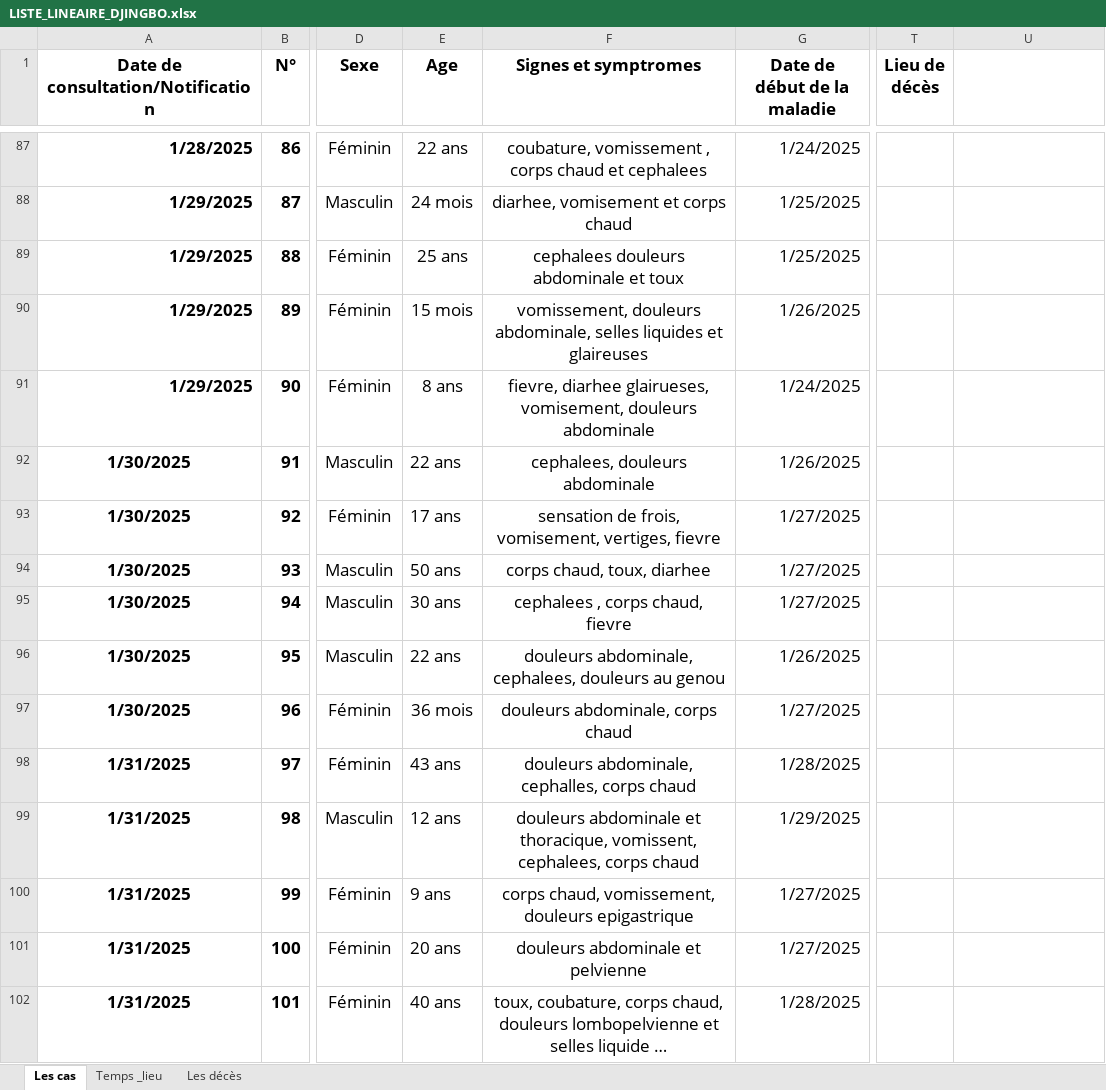
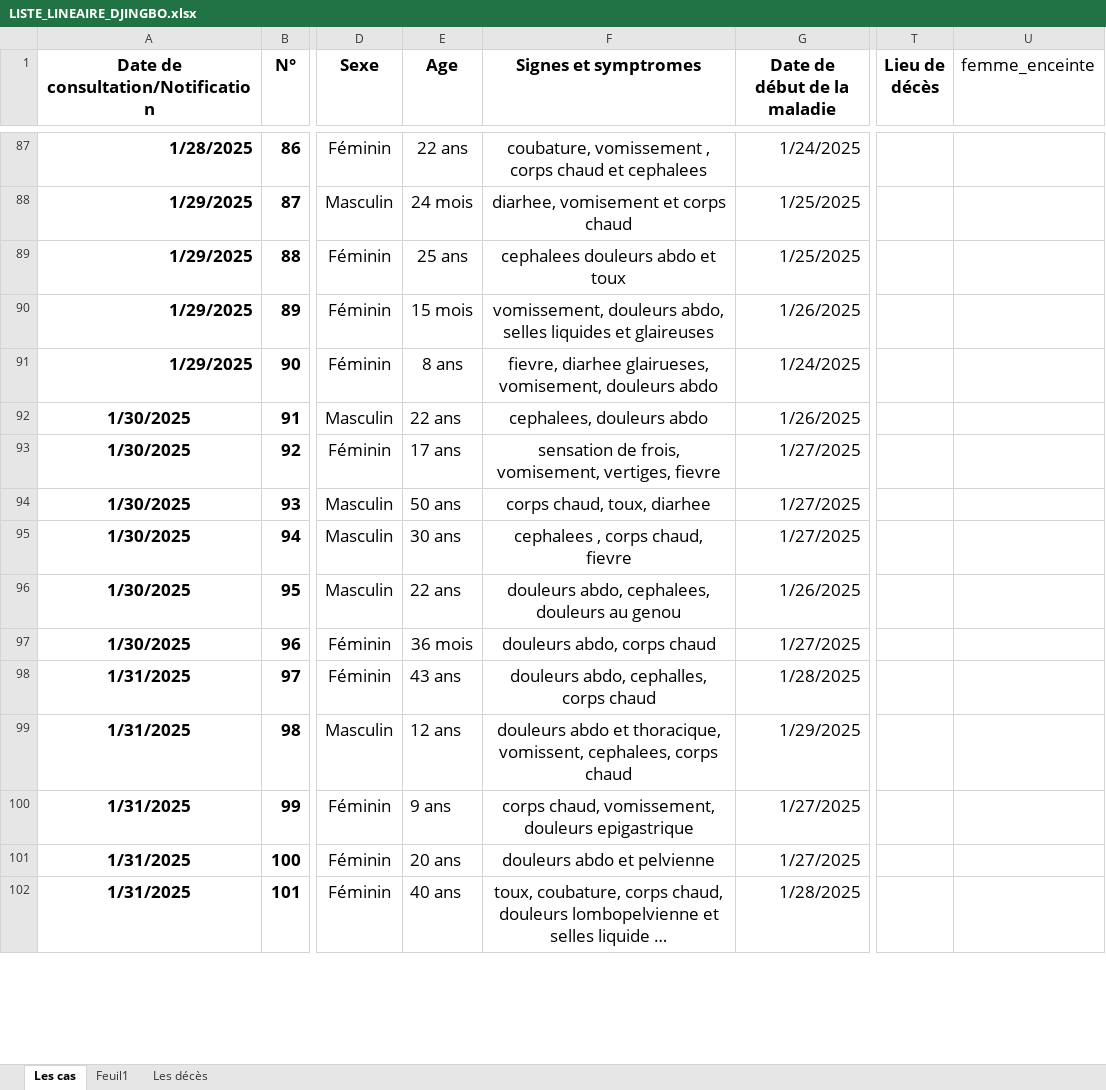
Before and after one commit to richareskodata/Togo-Heath-Data-Dashbord, an Excel workbook: data/LISTE_LINEAIRE_DJINGBO.xlsx, sheet Les cas, drawn as a sheet; only a part is shown, gaps mark what is left out; long unchanged cells end in …; values as stored, in another font and other column widths than the file's, no borders; conditional formats not drawn; the diff covers the shown part only; the diff names each change by its address in the sheet, - before the commit and + after, or states it on an @@ line.

Commit message:
update ogou

```diff
--- a/data/LISTE_LINEAIRE_DJINGBO.xlsx (sheet Les cas)
+++ b/data/LISTE_LINEAIRE_DJINGBO.xlsx (sheet Les cas)
-sheet tab: Temps _lieu
+sheet tab: Feuil1
-U1: (empty)
+U1: femme_enceinte
-F89 (Signes et symptromes): cephalees douleurs abdominale et toux
+F89 (Signes et symptromes): cephalees douleurs abdo et toux
-F90 (Signes et symptromes): vomissement, douleurs abdominale, selles liquides…
+F90 (Signes et symptromes): vomissement, douleurs abdo, selles liquides…
-F91 (Signes et symptromes): …vomisement, douleurs abdominale
+F91 (Signes et symptromes): …vomisement, douleurs abdo
-F92 (Signes et symptromes): cephalees, douleurs abdominale
+F92 (Signes et symptromes): cephalees, douleurs abdo
-F96 (Signes et symptromes): douleurs abdominale, cephalees, douleurs…
+F96 (Signes et symptromes): douleurs abdo, cephalees, douleurs…
-F97 (Signes et symptromes): douleurs abdominale, corps chaud
+F97 (Signes et symptromes): douleurs abdo, corps chaud
-F98 (Signes et symptromes): douleurs abdominale, cephalles, corps chaud
+F98 (Signes et symptromes): douleurs abdo, cephalles, corps chaud
-F99 (Signes et symptromes): douleurs abdominale et thoracique,…
+F99 (Signes et symptromes): douleurs abdo et thoracique,…
-F101 (Signes et symptromes): douleurs abdominale et pelvienne
+F101 (Signes et symptromes): douleurs abdo et pelvienne
```
Also changed, not shown: 16 added rows, 82 edited cells and cell formats elsewhere in this sheet, sheet Feuil1, charts or pictures.
